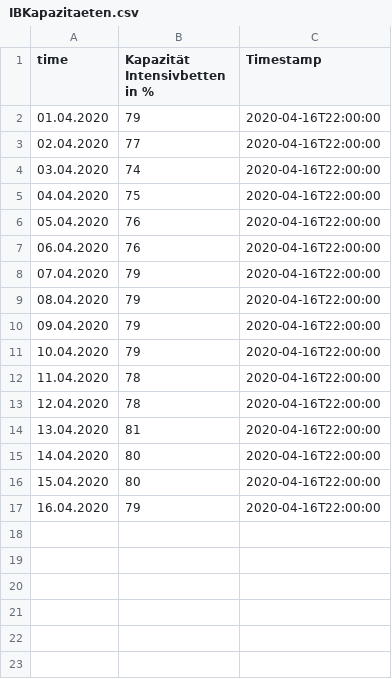
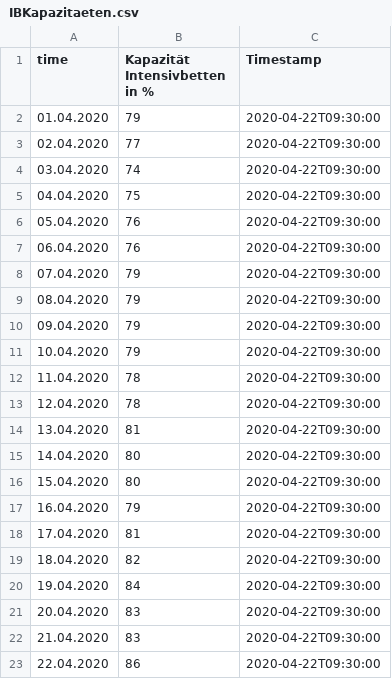
Before and after one commit to walterra/covid-19-at-data-zip, a CSV file: data-zip/IBKapazitaeten.csv, drawn as a sheet.

```diff
--- a/data-zip/IBKapazitaeten.csv
+++ b/data-zip/IBKapazitaeten.csv
@@ -1,17 +1,23 @@
 time;Kapazität Intensivbetten in %;Timestamp
-01.04.2020;79;2020-04-16T22:00:00
-02.04.2020;77;2020-04-16T22:00:00
-03.04.2020;74;2020-04-16T22:00:00
-04.04.2020;75;2020-04-16T22:00:00
-05.04.2020;76;2020-04-16T22:00:00
-06.04.2020;76;2020-04-16T22:00:00
-07.04.2020;79;2020-04-16T22:00:00
-08.04.2020;79;2020-04-16T22:00:00
-09.04.2020;79;2020-04-16T22:00:00
-10.04.2020;79;2020-04-16T22:00:00
-11.04.2020;78;2020-04-16T22:00:00
-12.04.2020;78;2020-04-16T22:00:00
-13.04.2020;81;2020-04-16T22:00:00
-14.04.2020;80;2020-04-16T22:00:00
-15.04.2020;80;2020-04-16T22:00:00
-16.04.2020;79;2020-04-16T22:00:00
+01.04.2020;79;2020-04-22T09:30:00
+02.04.2020;77;2020-04-22T09:30:00
+03.04.2020;74;2020-04-22T09:30:00
+04.04.2020;75;2020-04-22T09:30:00
+05.04.2020;76;2020-04-22T09:30:00
+06.04.2020;76;2020-04-22T09:30:00
+07.04.2020;79;2020-04-22T09:30:00
+08.04.2020;79;2020-04-22T09:30:00
+09.04.2020;79;2020-04-22T09:30:00
+10.04.2020;79;2020-04-22T09:30:00
+11.04.2020;78;2020-04-22T09:30:00
+12.04.2020;78;2020-04-22T09:30:00
+13.04.2020;81;2020-04-22T09:30:00
+14.04.2020;80;2020-04-22T09:30:00
+15.04.2020;80;2020-04-22T09:30:00
+16.04.2020;79;2020-04-22T09:30:00
+17.04.2020;81;2020-04-22T09:30:00
+18.04.2020;82;2020-04-22T09:30:00
+19.04.2020;84;2020-04-22T09:30:00
+20.04.2020;83;2020-04-22T09:30:00
+21.04.2020;83;2020-04-22T09:30:00
+22.04.2020;86;2020-04-22T09:30:00
```
Also changed, not shown: data-zip/Epikurve.csv, data-zip/GenesenTimeline.csv, 14 other files.
